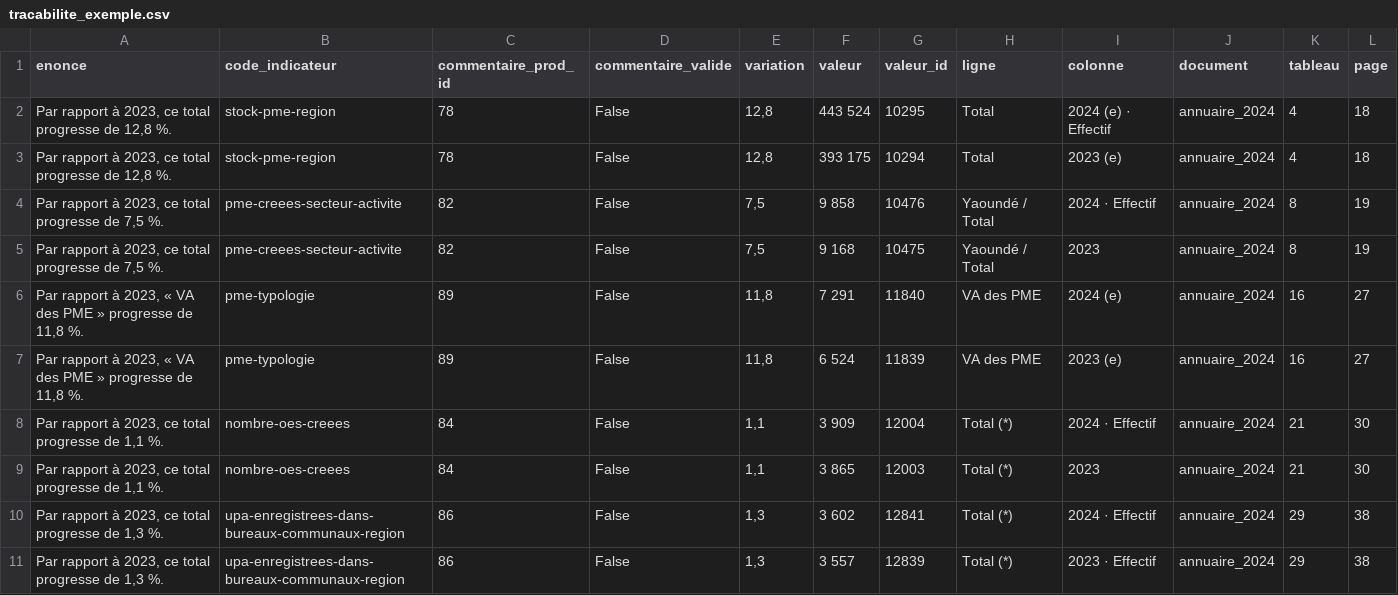
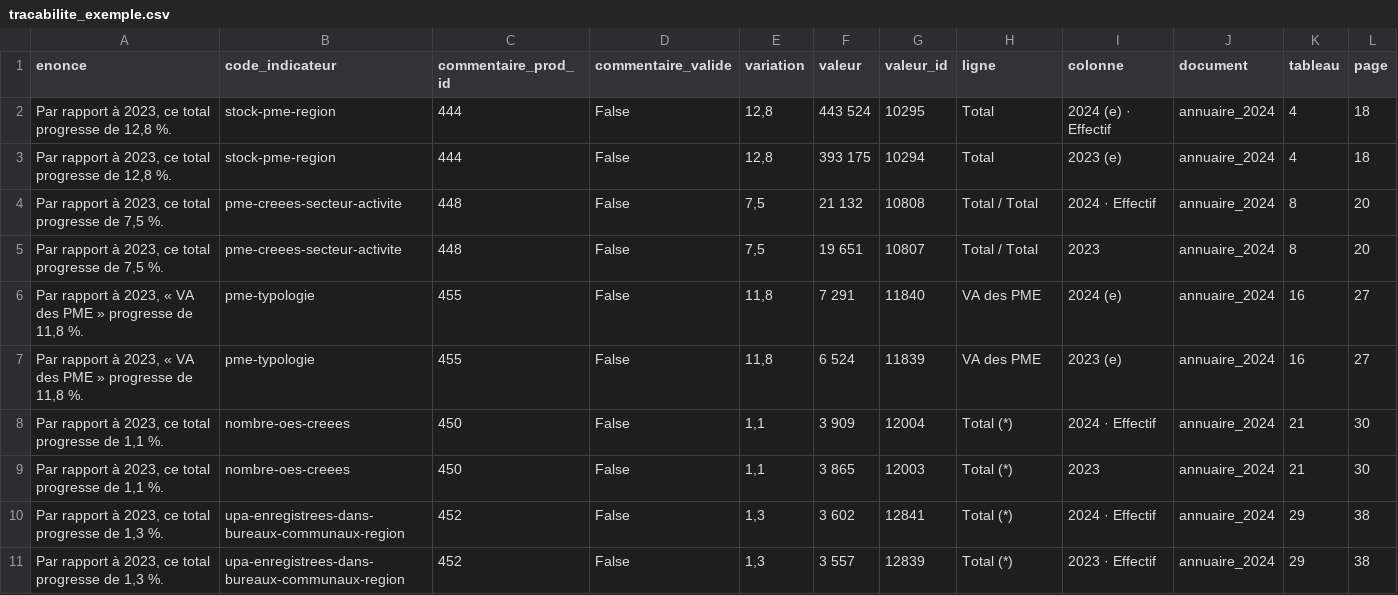
Before and after one commit to IvanLeny/MDS, a CSV file: data/outputs/tracabilite_exemple.csv, drawn as a sheet.

```diff
--- a/data/outputs/tracabilite_exemple.csv
+++ b/data/outputs/tracabilite_exemple.csv
@@ -1,11 +1,11 @@
 enonce;code_indicateur;commentaire_prod_id;commentaire_valide;variation;valeur;valeur_id;ligne;colonne;document;tableau;page
-Par rapport à 2023, ce total progresse de 12,8 %.;stock-pme-region;78;False;12,8;443 524;10295;Total;2024 (e) · Effectif;annuaire_2024;4;18
-Par rapport à 2023, ce total progresse de 12,8 %.;stock-pme-region;78;False;12,8;393 175;10294;Total;2023 (e);annuaire_2024;4;18
-Par rapport à 2023, ce total progresse de 7,5 %.;pme-creees-secteur-activite;82;False;7,5;9 858;10476;Yaoundé / Total;2024 · Effectif;annuaire_2024;8;19
-Par rapport à 2023, ce total progresse de 7,5 %.;pme-creees-secteur-activite;82;False;7,5;9 168;10475;Yaoundé / Total;2023;annuaire_2024;8;19
-Par rapport à 2023, « VA des PME » progresse de 11,8 %.;pme-typologie;89;False;11,8;7 291;11840;VA des PME;2024 (e);annuaire_2024;16;27
-Par rapport à 2023, « VA des PME » progresse de 11,8 %.;pme-typologie;89;False;11,8;6 524;11839;VA des PME;2023 (e);annuaire_2024;16;27
-Par rapport à 2023, ce total progresse de 1,1 %.;nombre-oes-creees;84;False;1,1;3 909;12004;Total (*);2024 · Effectif;annuaire_2024;21;30
-Par rapport à 2023, ce total progresse de 1,1 %.;nombre-oes-creees;84;False;1,1;3 865;12003;Total (*);2023;annuaire_2024;21;30
-Par rapport à 2023, ce total progresse de 1,3 %.;upa-enregistrees-dans-bureaux-communaux-region;86;False;1,3;3 602;12841;Total (*);2024 · Effectif;annuaire_2024;29;38
-Par rapport à 2023, ce total progresse de 1,3 %.;upa-enregistrees-dans-bureaux-communaux-region;86;False;1,3;3 557;12839;Total (*);2023 · Effectif;annuaire_2024;29;38
+Par rapport à 2023, ce total progresse de 12,8 %.;stock-pme-region;444;False;12,8;443 524;10295;Total;2024 (e) · Effectif;annuaire_2024;4;18
+Par rapport à 2023, ce total progresse de 12,8 %.;stock-pme-region;444;False;12,8;393 175;10294;Total;2023 (e);annuaire_2024;4;18
+Par rapport à 2023, ce total progresse de 7,5 %.;pme-creees-secteur-activite;448;False;7,5;21 132;10808;Total / Total;2024 · Effectif;annuaire_2024;8;20
+Par rapport à 2023, ce total progresse de 7,5 %.;pme-creees-secteur-activite;448;False;7,5;19 651;10807;Total / Total;2023;annuaire_2024;8;20
+Par rapport à 2023, « VA des PME » progresse de 11,8 %.;pme-typologie;455;False;11,8;7 291;11840;VA des PME;2024 (e);annuaire_2024;16;27
+Par rapport à 2023, « VA des PME » progresse de 11,8 %.;pme-typologie;455;False;11,8;6 524;11839;VA des PME;2023 (e);annuaire_2024;16;27
+Par rapport à 2023, ce total progresse de 1,1 %.;nombre-oes-creees;450;False;1,1;3 909;12004;Total (*);2024 · Effectif;annuaire_2024;21;30
+Par rapport à 2023, ce total progresse de 1,1 %.;nombre-oes-creees;450;False;1,1;3 865;12003;Total (*);2023;annuaire_2024;21;30
+Par rapport à 2023, ce total progresse de 1,3 %.;upa-enregistrees-dans-bureaux-communaux-region;452;False;1,3;3 602;12841;Total (*);2024 · Effectif;annuaire_2024;29;38
+Par rapport à 2023, ce total progresse de 1,3 %.;upa-enregistrees-dans-bureaux-communaux-region;452;False;1,3;3 557;12839;Total (*);2023 · Effectif;annuaire_2024;29;38
```
Also changed, not shown: 40 other files.
